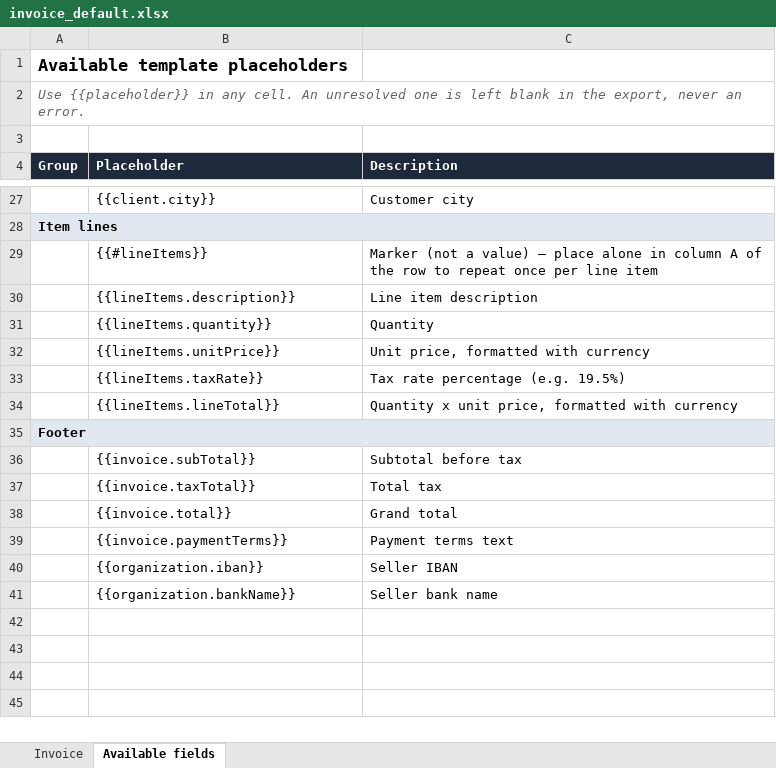
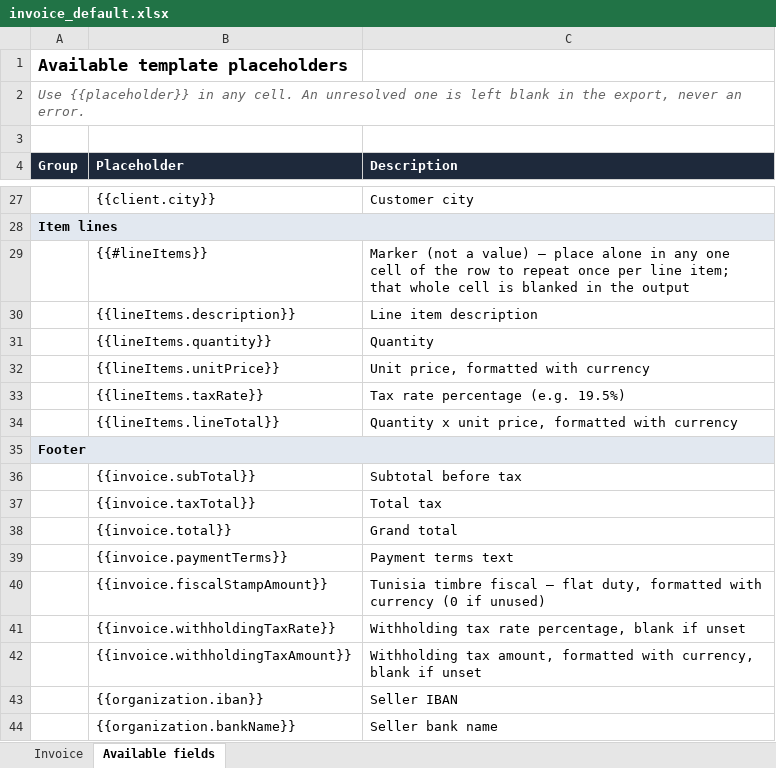
Before and after one commit to MaMissaoui/FaturaCloud, an Excel workbook: db/templates/invoice_default.xlsx, sheet Available fields, drawn as a sheet; only a part is shown, gaps mark what is left out; values as stored, in another font and other column widths than the file's, no borders; the diff names each change by its address in the sheet, - before the commit and + after, or states it on an @@ line.

```diff
--- a/db/templates/invoice_default.xlsx (sheet Available fields)
+++ b/db/templates/invoice_default.xlsx (sheet Available fields)
-C29 (Description): …alone in column A of the row to repeat once per line item
+C29 (Description): …alone in any one cell of the row to repeat once per line item; that whole cell is blanked in the output
+row 40:  | {{invoice.fiscalStampAmount}} | Tunisia timbre fiscal — flat duty, formatted with currency (0 if unused)
+row 41:  | {{invoice.withholdingTaxRate}} | Withholding tax rate percentage, blank if unset
+row 42:  | {{invoice.withholdingTaxAmount}} | Withholding tax amount, formatted with currency, blank if unset
```
Also changed, not shown: sheet Invoice, 3 other files.
